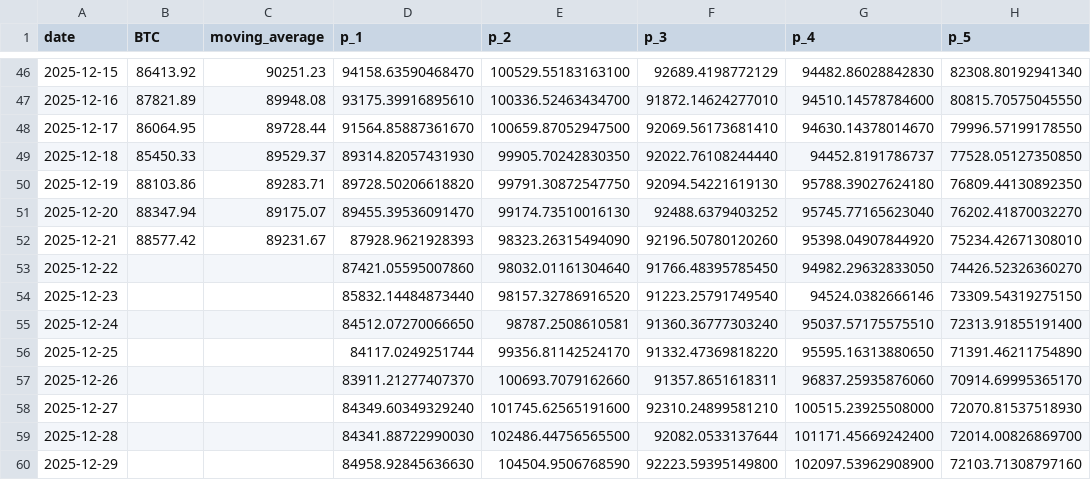
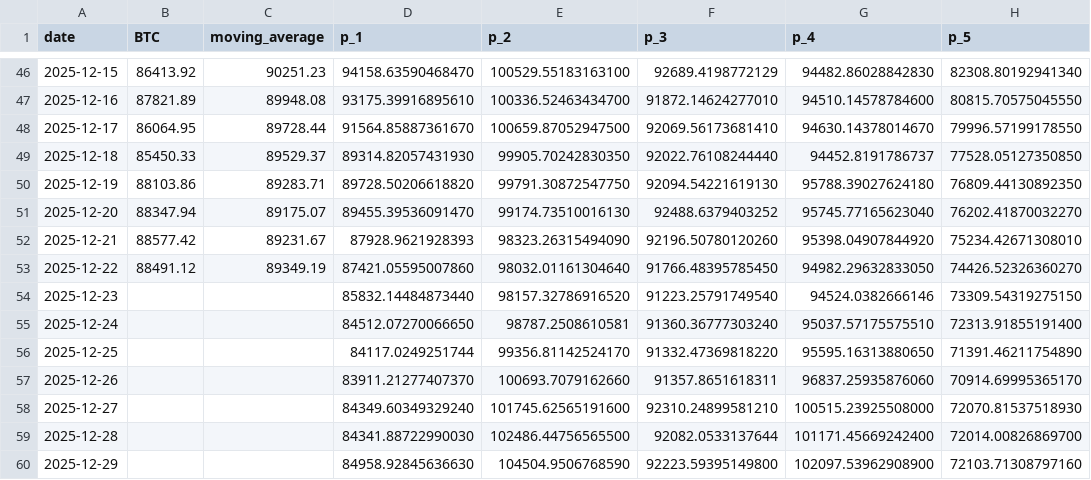
Before and after one commit to kaikasekai/kaikasekai, a CSV file: data.csv, drawn as a sheet; only a part is shown, gaps mark what is left out; the diff names each change by its address in the sheet, - before the commit and + after, or states it on an @@ line.

```diff
--- a/data.csv
+++ b/data.csv
-B53 (BTC): (empty)
+B53 (BTC): 88491.12
-C53 (moving_average): (empty)
+C53 (moving_average): 89349.19
```
